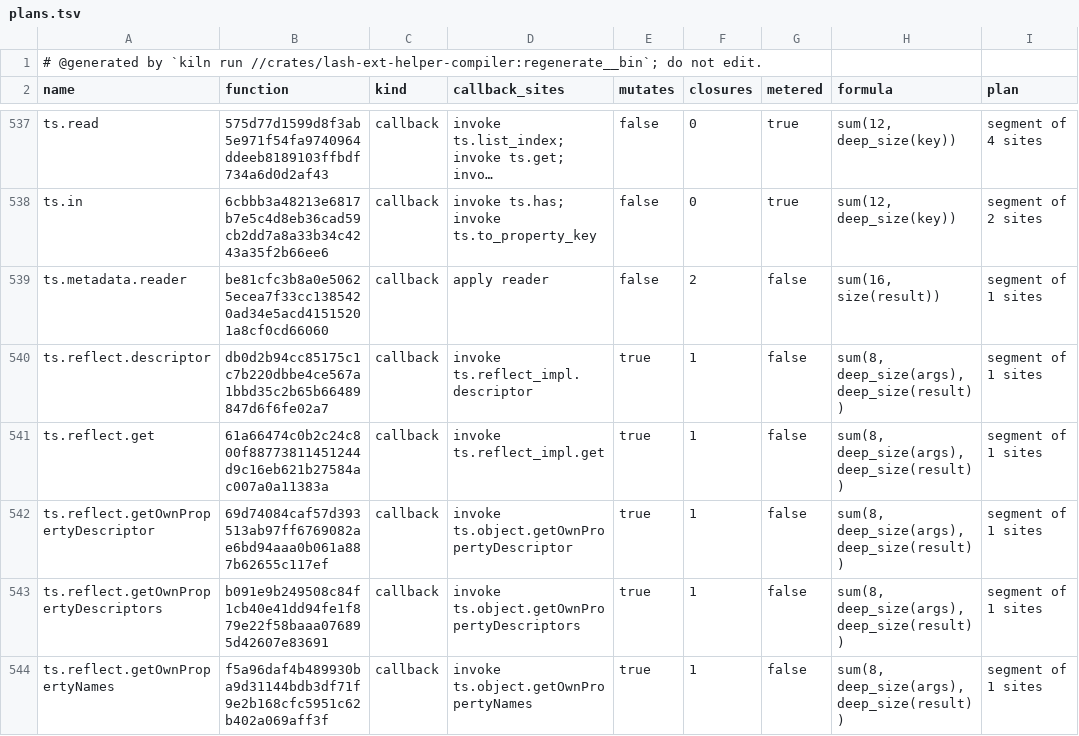
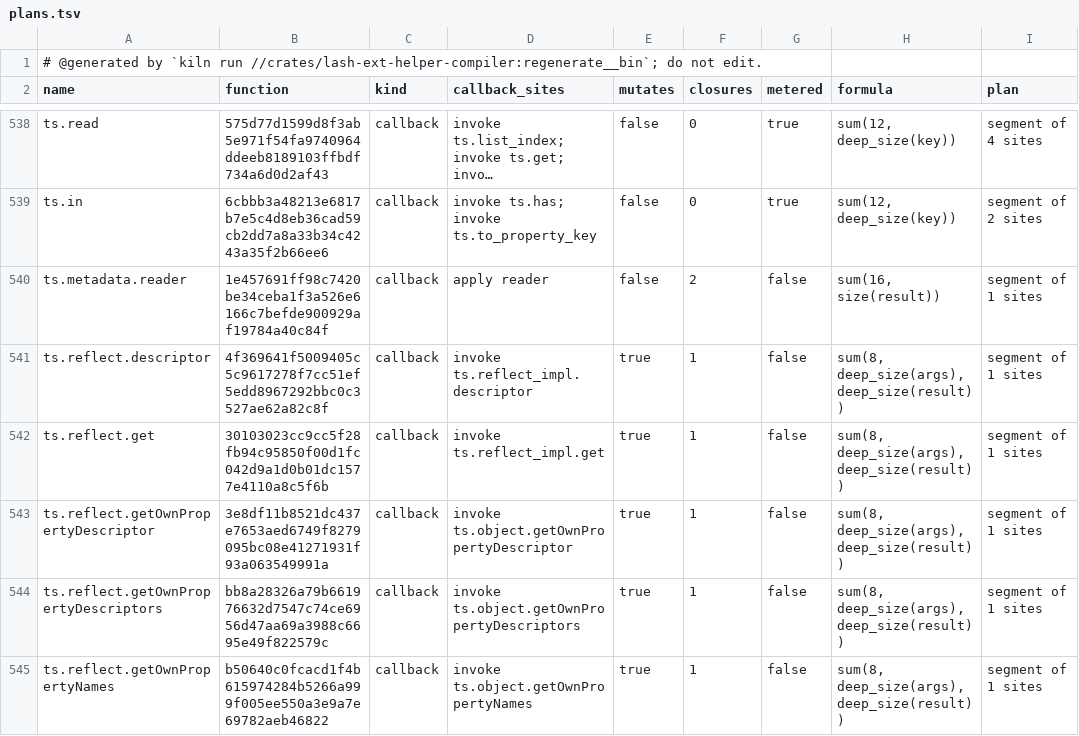
Before and after one commit to Ascending-AI/lash, a TSV file: crates/lash-ext-ts-core/src/generated/plans.tsv, drawn as a sheet; only a part is shown, gaps mark what is left out; long unchanged cells end in …; addresses are those after the commit; the diff covers the shown part only; the diff names each change by its address in the sheet, - before the commit and + after, or states it on an @@ line.

```diff
--- a/crates/lash-ext-ts-core/src/generated/plans.tsv
+++ b/crates/lash-ext-ts-core/src/generated/plans.tsv
-B540 (function): be81cfc3b8a0e50625ecea7f33cc1385420ad34e5acd41515201a8cf0cd66060
+B540 (function): 1e457691ff98c7420be34ceba1f3a526e6166c7befde900929af19784a40c84f
-B541 (function): db0d2b94cc85175c1c7b220dbbe4ce567a1bbd35c2b65b66489847d6f6fe02a7
+B541 (function): 4f369641f5009405c5c9617278f7cc51ef5edd8967292bbc0c3527ae62a82c8f
-B542 (function): 61a66474c0b2c24c800f88773811451244d9c16eb621b27584ac007a0a11383a
+B542 (function): 30103023cc9cc5f28fb94c95850f00d1fc042d9a1d0b01dc1577e4110a8c5f6b
-B543 (function): 69d74084caf57d393513ab97ff6769082ae6bd94aaa0b061a887b62655c117ef
+B543 (function): 3e8df11b8521dc437e7653aed6749f8279095bc08e41271931f93a063549991a
-B544 (function): b091e9b249508c84f1cb40e41dd94fe1f879e22f58baaa076895d42607e83691
+B544 (function): bb8a28326a79b661976632d7547c74ce6956d47aa69a3988c6695e49f822579c
-B545 (function): f5a96daf4b489930ba9d31144bdb3df71f9e2b168cfc5951c62b402a069aff3f
+B545 (function): b50640c0fcacd1f4b615974284b5266a999f005ee550a3e9a7e69782aeb46822
```
Also changed, not shown: 1 added row and 20 edited cells elsewhere in this file, 5 other files.
